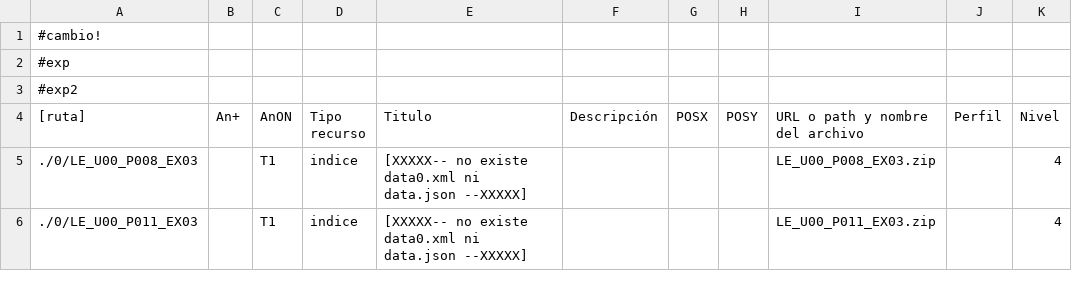
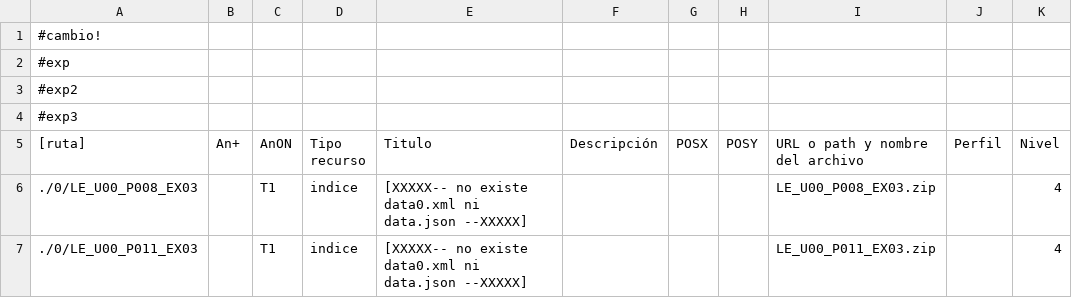
Before and after one commit to meiven/bash_scripts, a CSV file: tor.csv, drawn as a sheet; only a part is shown.

Commit message:
exp3

```diff
--- a/tor.csv
+++ b/tor.csv
@@ -3,2 +3,3 @@
 #exp2
+#exp3
 [ruta];An+;AnON;Tipo recurso;Titulo;Descripción;POSX;POSY;URL o path y nombre del archivo;Perfil;Nivel
```
